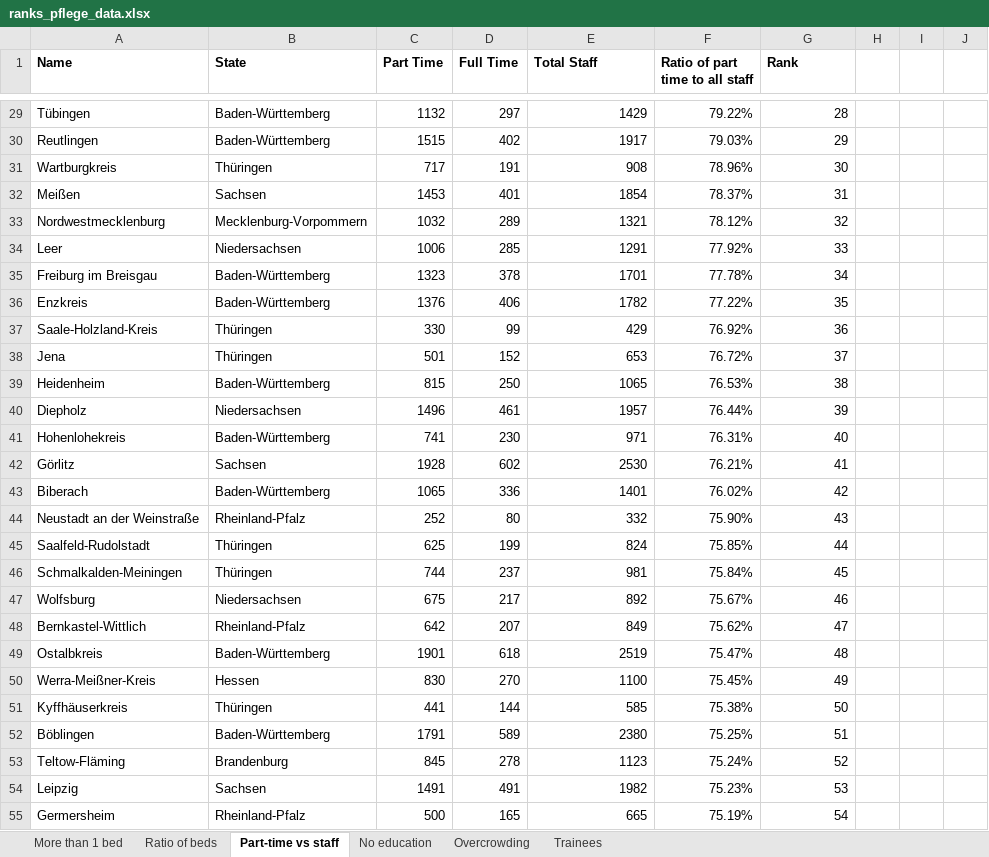
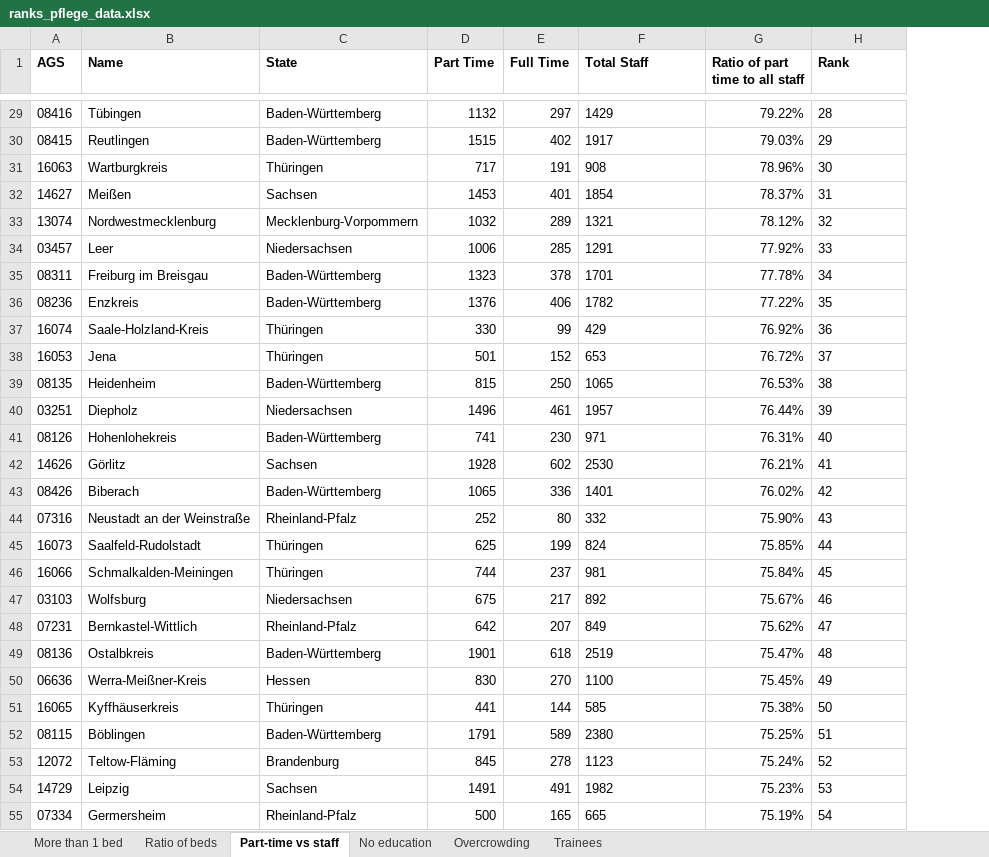
Before and after one commit to correctiv/pflege-notebook, an Excel workbook: datadictionaryforanalysis/ranks_pflege_data.xlsx, sheet Part-time vs staff, drawn as a sheet; only a part is shown, gaps mark what is left out; values as stored, in another font and other column widths than the file's, no borders; charts and pictures not drawn; removed rows and columns are numbered as before the commit, all else as after; the diff covers the shown part only; the diff names each change by its address in the sheet, - before the commit and + after, or states it on an @@ line.

```diff
--- a/datadictionaryforanalysis/ranks_pflege_data.xlsx (sheet Part-time vs staff)
+++ b/datadictionaryforanalysis/ranks_pflege_data.xlsx (sheet Part-time vs staff)
+column A (AGS), rows 29-55: 08416 | 08415 | 16063 | 14627 | 13074 | 03457 | 08311 | 08236 | 16074 | 16053 | 08135 | 03251 | 08126 | 14626 | 08426 | 07316 | 16073 | 16066 | 03103 | 07231 | 08136 | 06636 | 16065 | 08115 | 12072 | 14729 | 07334
-column H, empty
-column I, empty
-column J, empty
-F29:F55 alignment: right
+F29:F55 alignment: left
-H29:H55 alignment: right
+H29:H55 alignment: left
```
Also changed, not shown: cell formats elsewhere in this sheet, sheet Overcrowding, sheet More than 1 bed, sheet Trainees, sheet Ratio of beds, sheet No education, formulas that keep their value, charts or pictures, 1 other file.
